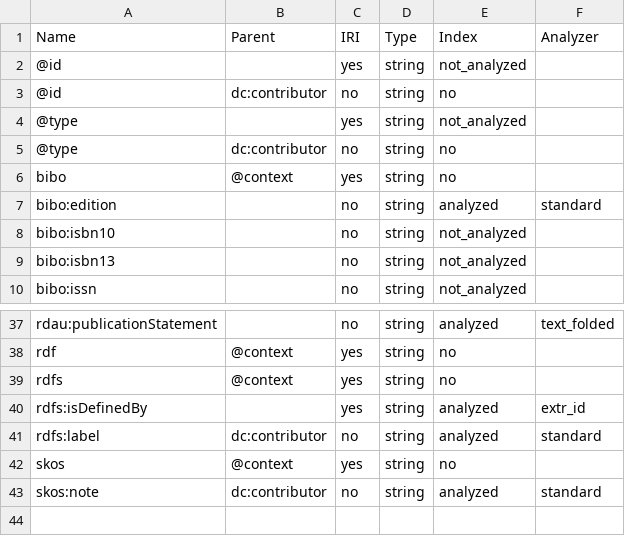
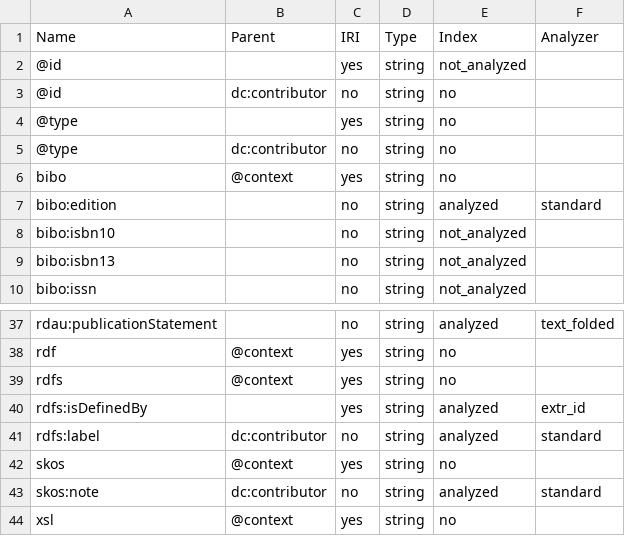
Before and after one commit to linked-swissbib/utilities, a TSV file: documentation/fields_bibliographicResource.tsv (was documentation/fields.tsv), drawn as a sheet; only a part is shown, gaps mark what is left out.

Commit message:
Mapping updated

```diff
--- a/documentation/fields.tsv
+++ b/documentation/fields_bibliographicResource.tsv
@@ -3,3 +3,3 @@
 "@id"	"dc:contributor"	"no"	"string"	"no"	
-"@type"		"yes"	"string"	"not_analyzed"	
+"@type"		"yes"	"string"	"no"	
 "@type"	"dc:contributor"	"no"	"string"	"no"	
@@ -43 +43,2 @@
 "skos:note"	"dc:contributor"	"no"	"string"	"analyzed"	"standard"
+"xsl"	"@context"	"yes"	"string"	"no"	
```
